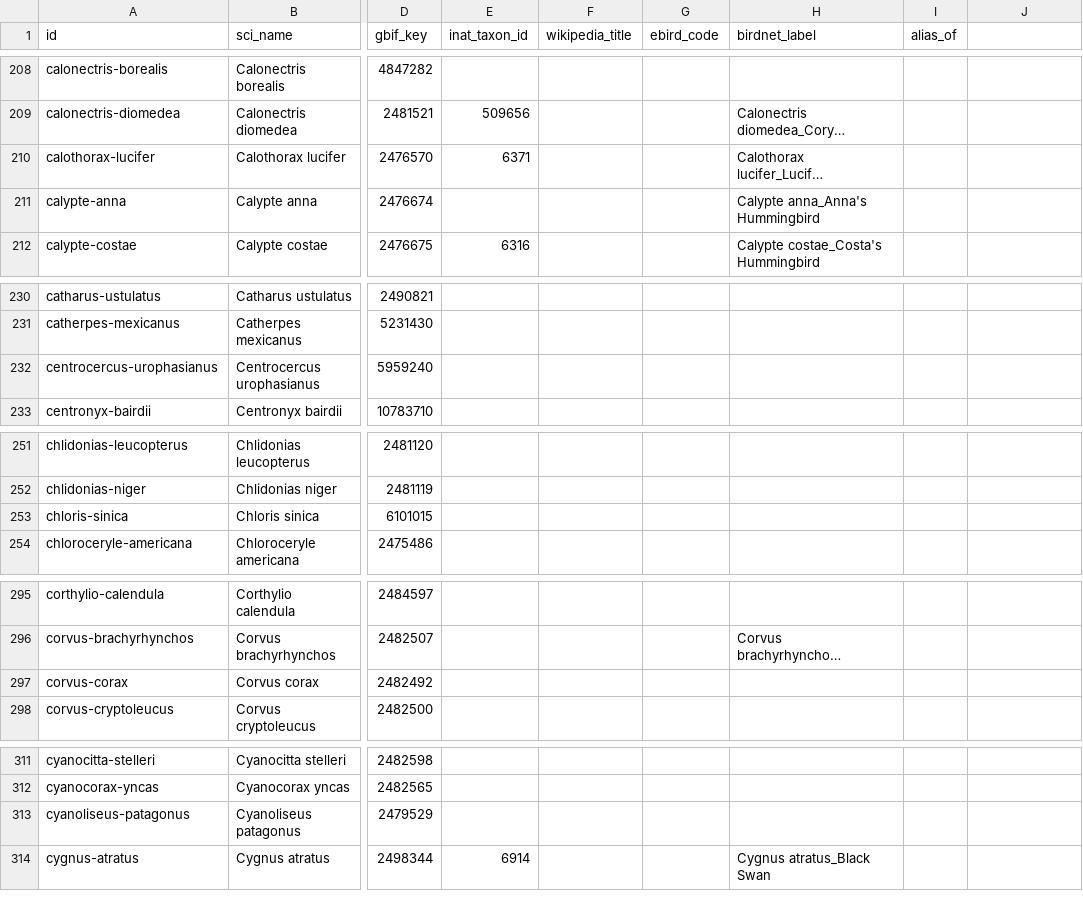
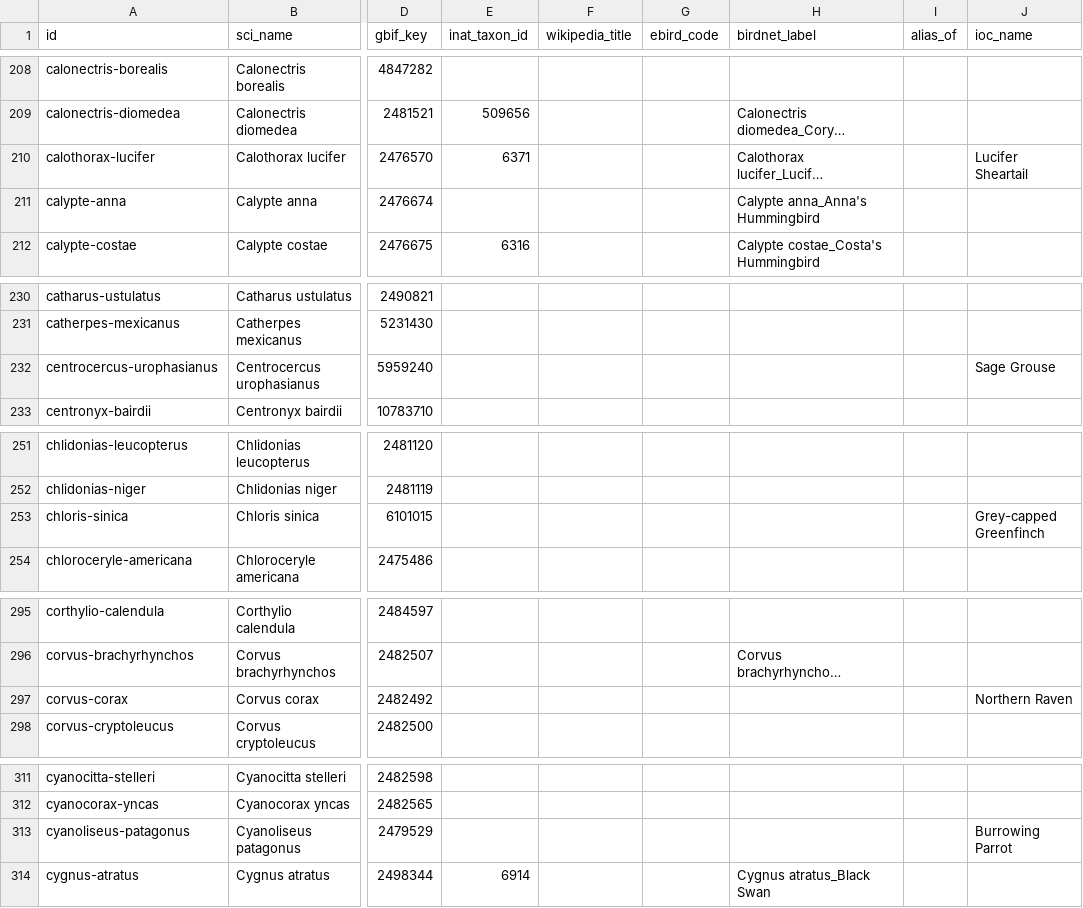
Before and after one commit to Ian-Costa18/AviAnki, a CSV file: src/avianki/data/species.csv, drawn as a sheet; only a part is shown, gaps mark what is left out; long unchanged cells end in …; the diff covers the shown part only; the diff names each change by its address in the sheet, - before the commit and + after, or states it on an @@ line.

```diff
--- a/src/avianki/data/species.csv
+++ b/src/avianki/data/species.csv
-J1: (empty)
+J1: ioc_name
-J210 (ioc_name): (empty)
+J210 (ioc_name): Lucifer Sheartail
-J232 (ioc_name): (empty)
+J232 (ioc_name): Sage Grouse
-J253 (ioc_name): (empty)
+J253 (ioc_name): Grey-capped Greenfinch
-J297 (ioc_name): (empty)
+J297 (ioc_name): Northern Raven
-J313 (ioc_name): (empty)
+J313 (ioc_name): Burrowing Parrot
```
Also changed, not shown: 35 edited cells elsewhere in this file, 30 other files.
